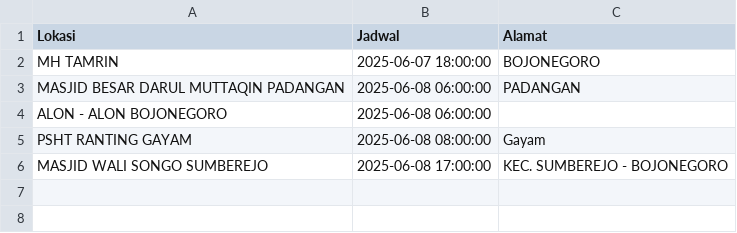
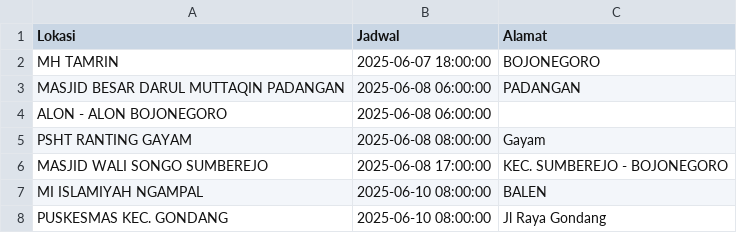
Before and after one commit to uddpmibojonegoro/mobile-unit-schedule, a CSV file: jadwal_mu.csv, drawn as a sheet; the diff names each change by its address in the sheet, - before the commit and + after, or states it on an @@ line.

Commit message:
update Sab Jun  7 08:20:01 WIB 2025

```diff
--- a/jadwal_mu.csv
+++ b/jadwal_mu.csv
+row 7: MI ISLAMIYAH NGAMPAL | 2025-06-10 08:00:00 | BALEN
+row 8: PUSKESMAS KEC. GONDANG | 2025-06-10 08:00:00 | Jl Raya Gondang
```
